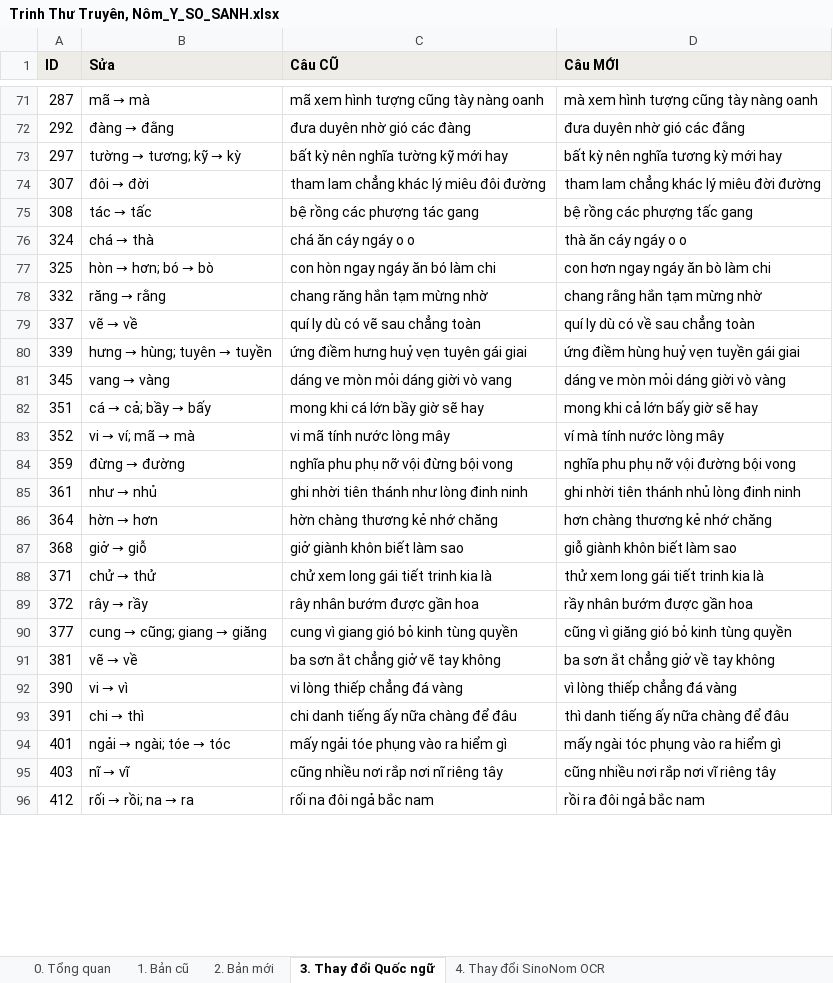
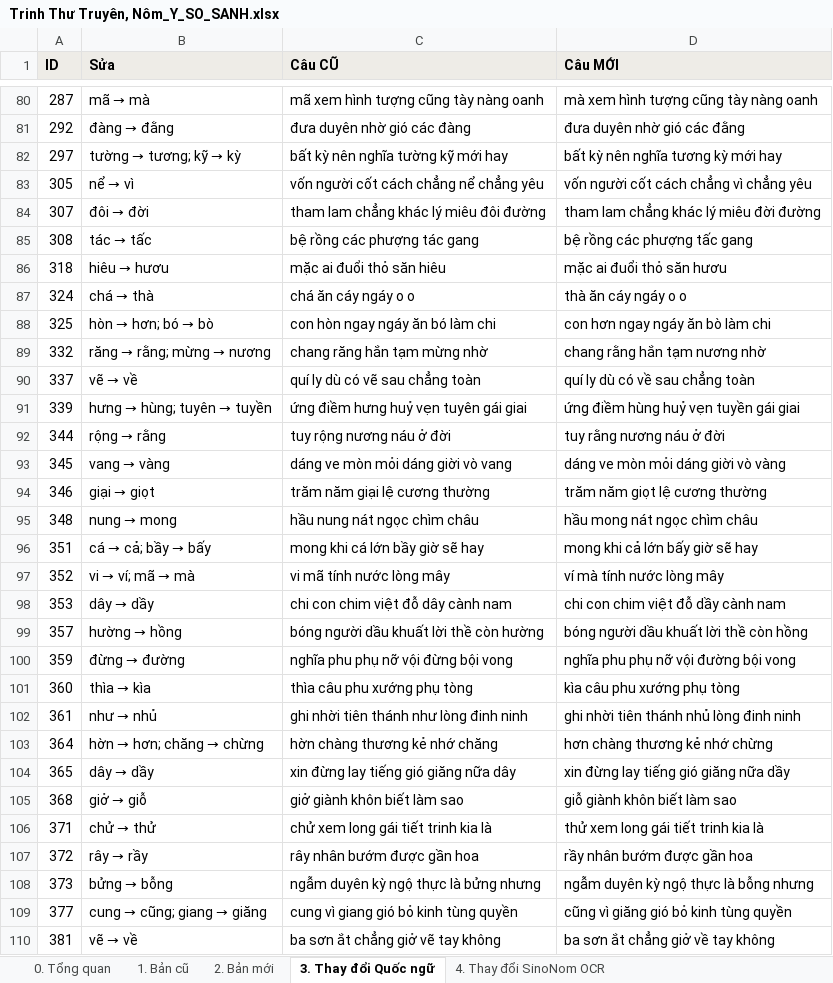
Before and after one commit to dnhuphatpy06/nlp-hannom-literature, an Excel workbook: data/Trinh Thư Truyên, Nôm_Y/Trinh Thư Truyên, Nôm_Y_SO_SANH.xlsx, sheet 3. Thay đổi Quốc ngữ, drawn as a sheet; only a part is shown, gaps mark what is left out; the shorter side is filled out with more unchanged rows; values as stored, in another font and other column widths than the file's, no borders; addresses are those after the commit; the diff covers the shown part only; the diff names each change by its address in the sheet, - before the commit and + after, or states it on an @@ line.

```diff
--- a/data/Trinh Thư Truyên, Nôm_Y/Trinh Thư Truyên, Nôm_Y_SO_SANH.xlsx (sheet 3. Thay đổi Quốc ngữ)
+++ b/data/Trinh Thư Truyên, Nôm_Y/Trinh Thư Truyên, Nôm_Y_SO_SANH.xlsx (sheet 3. Thay đổi Quốc ngữ)
+row 83: 305 | nể → vì | vốn người cốt cách chẳng nể chẳng yêu | vốn người cốt cách chẳng vì chẳng yêu
+row 86: 318 | hiêu → hươu | mặc ai đuổi thỏ săn hiêu | mặc ai đuổi thỏ săn hươu
@@ B89 (Sửa): răng → rằng → răng → rằng; mừng → nương @@
-D89 (Câu MỚI): chang rằng hắn tạm mừng nhờ
+D89 (Câu MỚI): chang rằng hắn tạm nương nhờ
+row 92: 344 | rộng → rằng | tuy rộng nương náu ở đời | tuy rằng nương náu ở đời
+row 94: 346 | giại → giọt | trăm năm giại lệ cương thường | trăm năm giọt lệ cương thường
+row 95: 348 | nung → mong | hầu nung nát ngọc chìm châu | hầu mong nát ngọc chìm châu
+row 98: 353 | dây → dầy | chi con chim việt đỗ dây cành nam | chi con chim việt đỗ dầy cành nam
+row 99: 357 | hường → hồng | bóng người dầu khuất lời thề còn hường | bóng người dầu khuất lời thề còn hồng
+row 101: 360 | thìa → kìa | thìa câu phu xướng phụ tòng | kìa câu phu xướng phụ tòng
@@ B103 (Sửa): hờn → hơn → hờn → hơn; chăng → chừng @@
-D103 (Câu MỚI): hơn chàng thương kẻ nhớ chăng
+D103 (Câu MỚI): hơn chàng thương kẻ nhớ chừng
+row 104: 365 | dây → dầy | xin đừng lay tiếng gió giăng nữa dây | xin đừng lay tiếng gió giăng nữa dầy
+row 108: 373 | bửng → bỗng | ngẫm duyên kỳ ngộ thực là bửng nhưng | ngẫm duyên kỳ ngộ thực là bỗng nhưng
```
Also changed, not shown: 27 added rows, 1 removed row and 46 edited cells elsewhere in this sheet, sheet 4. Thay đổi SinoNom OCR, sheet 2. Bản mới, sheet 0. Tổng quan, data/Trinh Thư Truyên, Nôm_Y/Trinh Thư Truyên, Nôm_Y.xlsx, data/Truyên Vua Quang Trung, Nôm_Y/Truyên Vua Quang Trung, Nôm_Y.xlsx, 53 other files.
